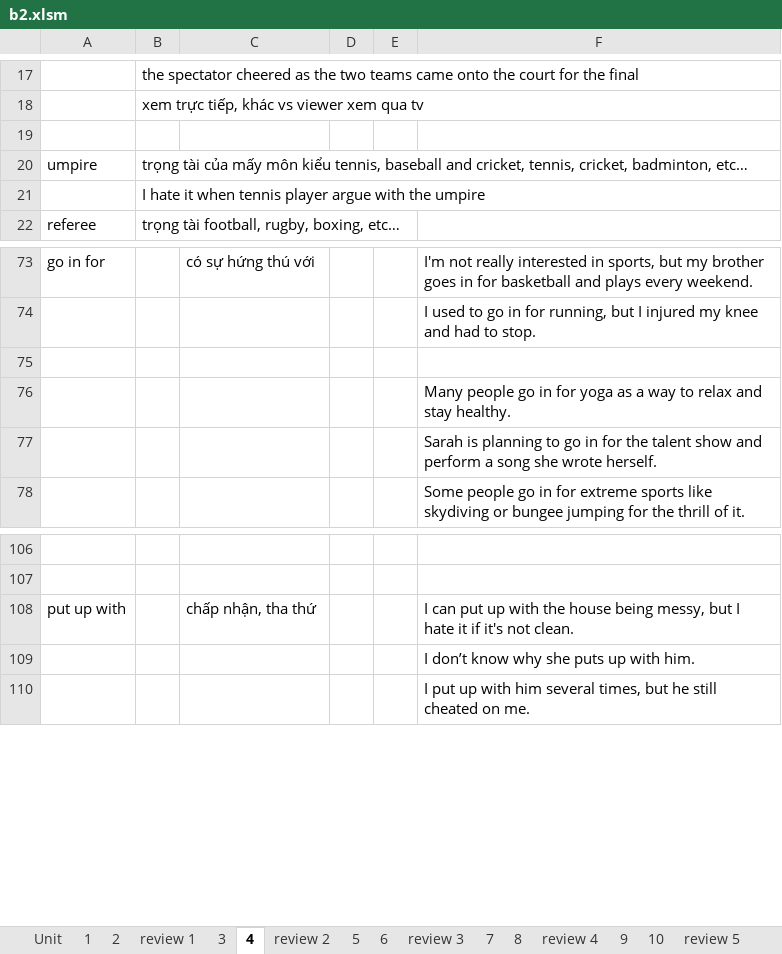
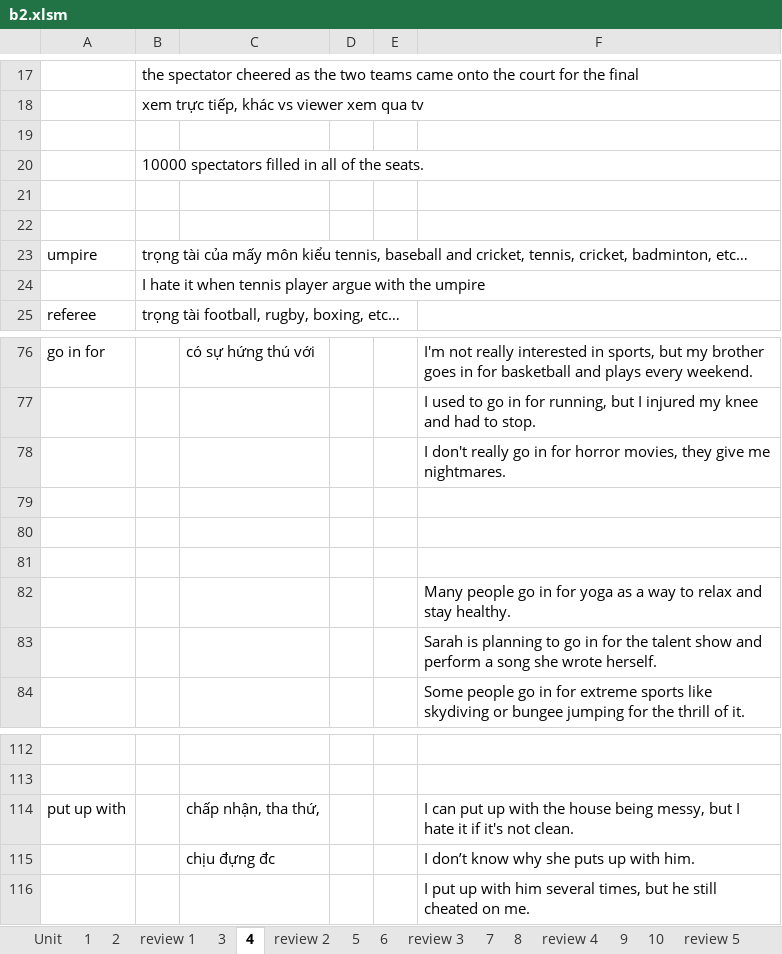
Before and after one commit to thaidh-dev/Engrisk, an Excel workbook: MinhAnh/b2/b2.xlsm, sheet 4, drawn as a sheet; only a part is shown, gaps mark what is left out; values as stored, in another font and other column widths than the file's, no borders; addresses are those after the commit; the diff covers the shown part only; the diff names each change by its address in the sheet, - before the commit and + after, or states it on an @@ line.

```diff
--- a/MinhAnh/b2/b2.xlsm (sheet 4)
+++ b/MinhAnh/b2/b2.xlsm (sheet 4)
+row 20:  | 10000 spectators filled in all of the seats.
+row 21: (empty)
+row 22: (empty)
+row 78:  |  |  |  |  | I don't really go in for horror movies, they give me nightmares.
+row 79: (empty)
+row 80: (empty)
-C114: chấp nhận, tha thứ
+C114: chấp nhận, tha thứ,
-C115: (empty)
+C115: chịu đựng đc
```
Also changed, not shown: 48 added rows elsewhere in this sheet, sheet 8, sheet 6, charts or pictures.
